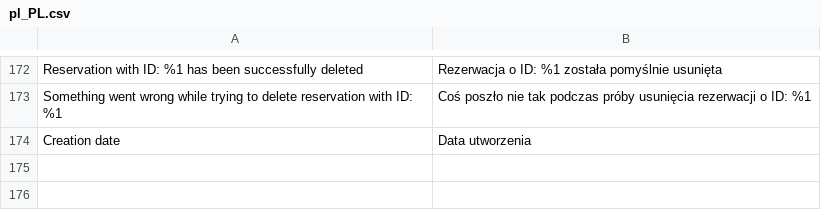
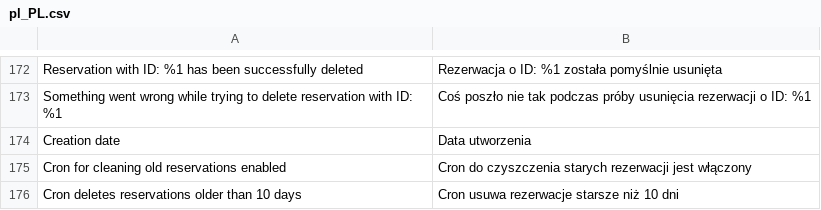
Before and after one commit to macopedia/magento2-allegro, a CSV file: i18n/pl_PL.csv, drawn as a sheet; only a part is shown, gaps mark what is left out; the diff names each change by its address in the sheet, - before the commit and + after, or states it on an @@ line.

Commit message:
Add configuration for reservations cron

```diff
--- a/i18n/pl_PL.csv
+++ b/i18n/pl_PL.csv
+row 175: Cron for cleaning old reservations enabled | Cron do czyszczenia starych rezerwacji jest włączony
+row 176: Cron deletes reservations older than 10 days | Cron usuwa rezerwacje starsze niż 10 dni
```
Also changed, not shown: 6 other files.
